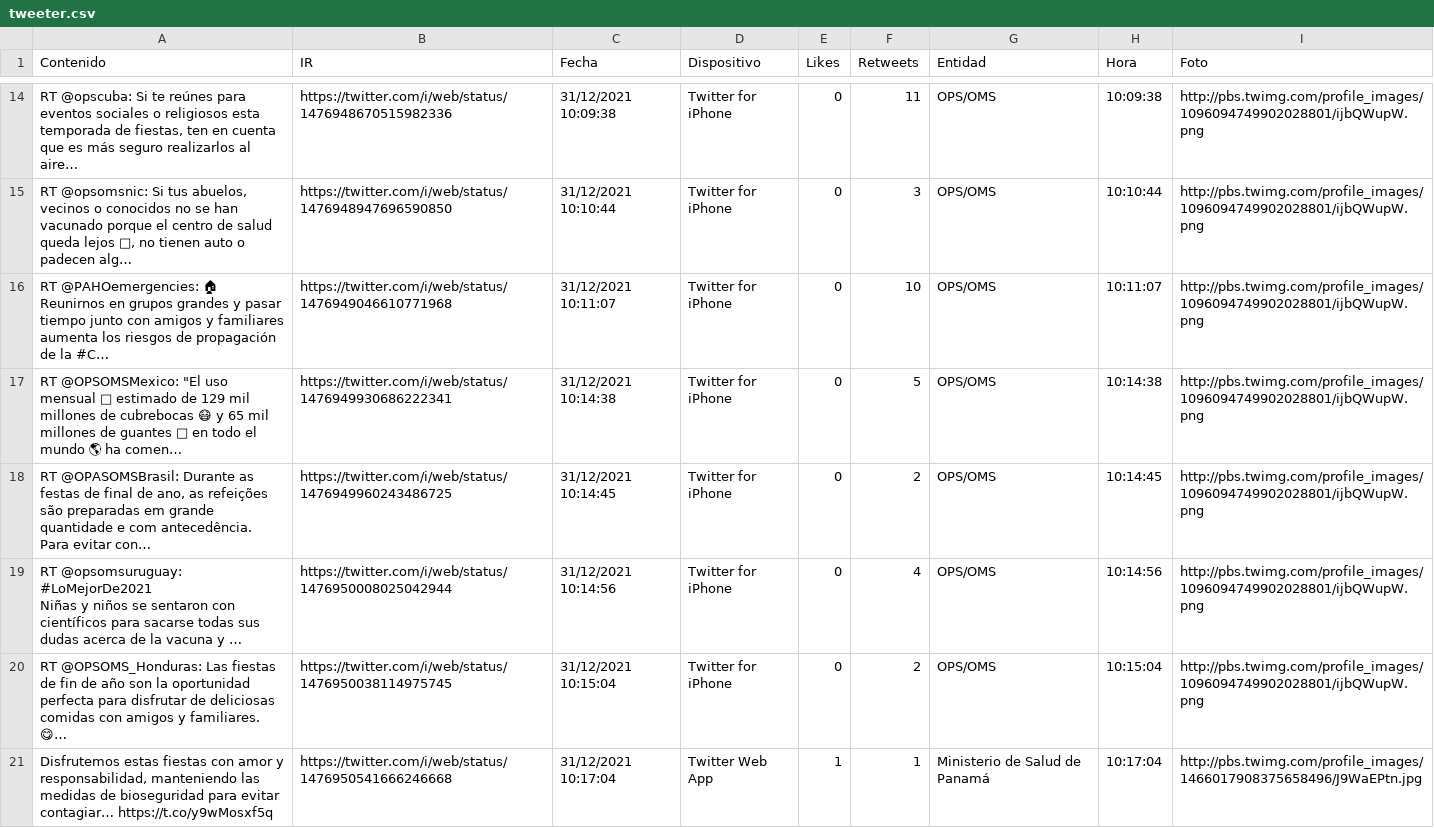
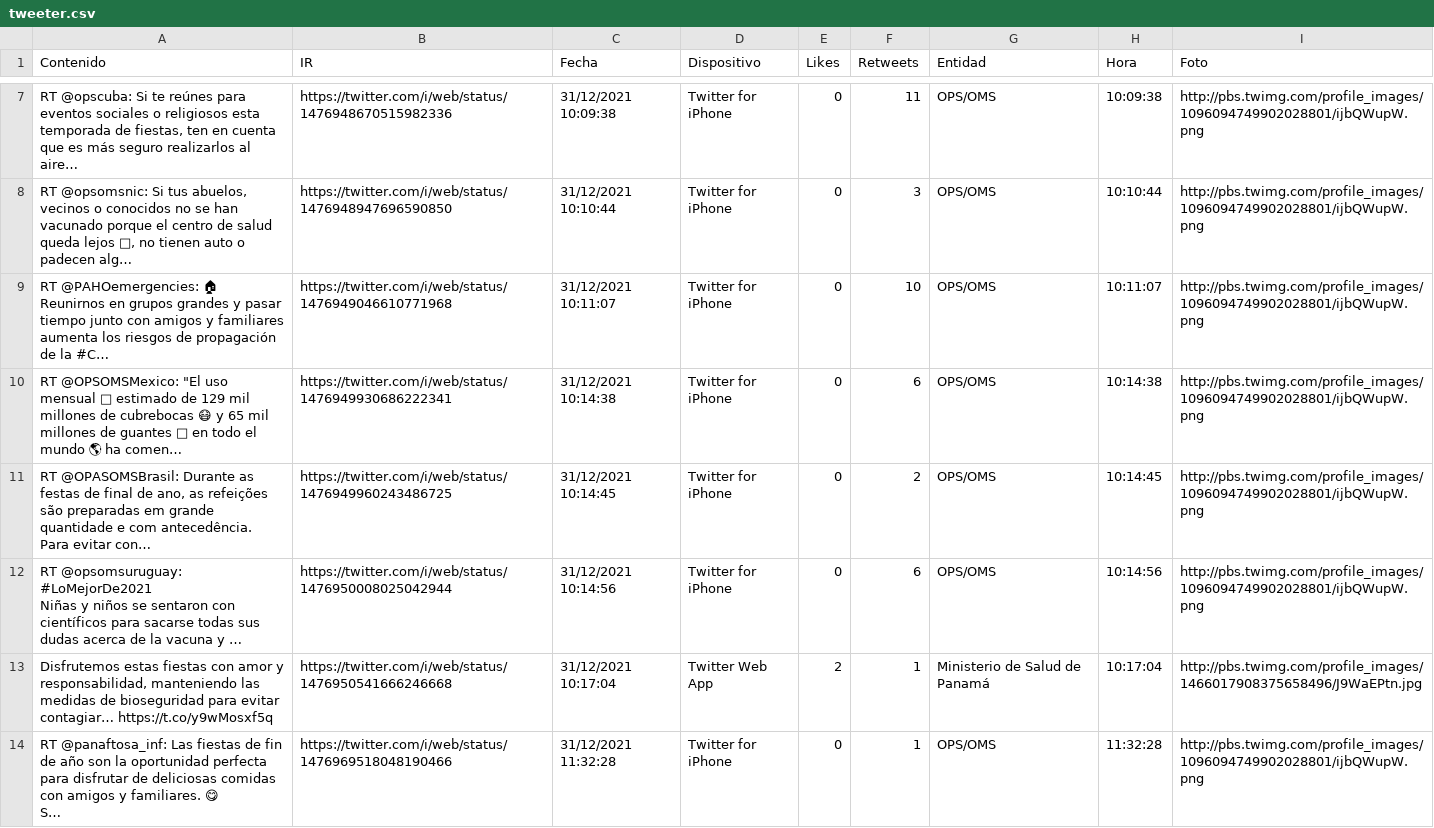
Before and after one commit to Sud-Austral/Datos_Panama, a CSV file: tweeter/tweeter.csv, drawn as a sheet; only a part is shown, gaps mark what is left out; long unchanged cells end in …; removed rows and columns are numbered as before the commit, all else as after; ↵ is a line break in a cell; the diff covers the shown part only; the diff names each change by its address in the sheet, - before the commit and + after, or states it on an @@ line.

Commit message:
Update automatico via Actualizar 12-31-2021 20-30-38

```diff
--- a/tweeter/tweeter.csv
+++ b/tweeter/tweeter.csv
-F10 (Retweets): 5
+F10 (Retweets): 6
-F12 (Retweets): 4
+F12 (Retweets): 6
-row 20: RT @OPSOMS_Honduras: Las fiestas de fin de año son la oportunidad perfecta para disfrutar de deliciosas comidas con amigos y familiares. 😋… | https://twitter.com/i/web/status/1476950038114975745 | 31/12/2021 10:15:04 | Twitter for iPhone | 0 | 2 | OPS/OMS | 10:15:04 | http://pbs.twimg.com/profile_images/1096094749902028801/ijbQWupW.png
-E13 (Likes): 1
+E13 (Likes): 2
+row 14: RT @panaftosa_inf: Las fiestas de fin de año son la oportunidad perfecta para disfrutar de deliciosas comidas con amigos y familiares. 😋 ↵ S… | https://twitter.com/i/web/status/1476969518048190466 | 31/12/2021 11:32:28 | Twitter for iPhone | 0 | 1 | OPS/OMS | 11:32:28 | http://pbs.twimg.com/profile_images/1096094749902028801/ijbQWupW.png
```
Also changed, not shown: 7 added rows, 7 removed rows and 4 edited cells elsewhere in this file.
